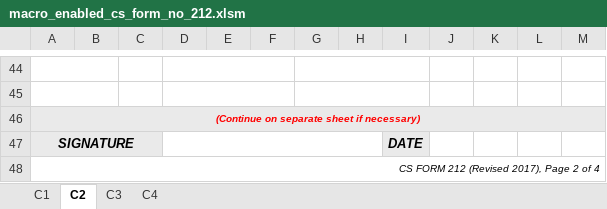
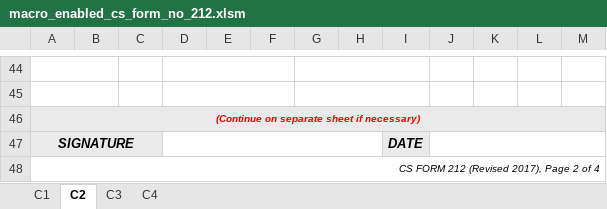
Before and after one commit to totbenz/personal-info-management-system, an Excel workbook: public/report/macro_enabled_cs_form_no_212.xlsm, sheet C2, drawn as a sheet; only a part is shown, gaps mark what is left out; values as stored, in another font and other column widths than the file's, no borders; the diff names each change by its address in the sheet, - before the commit and + after, or states it on an @@ line.

```diff
--- a/public/report/macro_enabled_cs_form_no_212.xlsm (sheet C2)
+++ b/public/report/macro_enabled_cs_form_no_212.xlsm (sheet C2)
+J47:M47 merged
```
Also changed, not shown: sheet C4, charts or pictures, public/report/pds_generated.xlsm, 6 other files.
